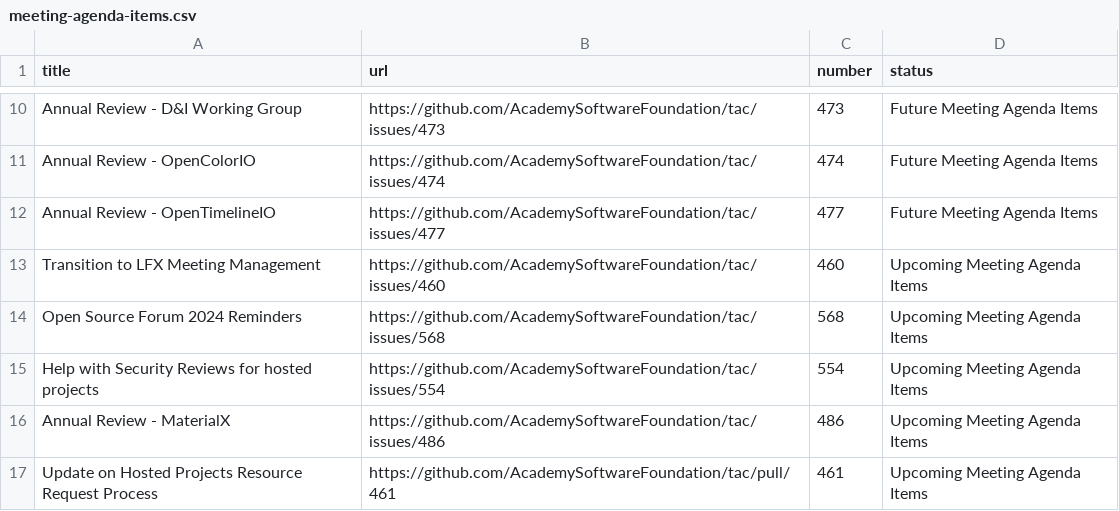
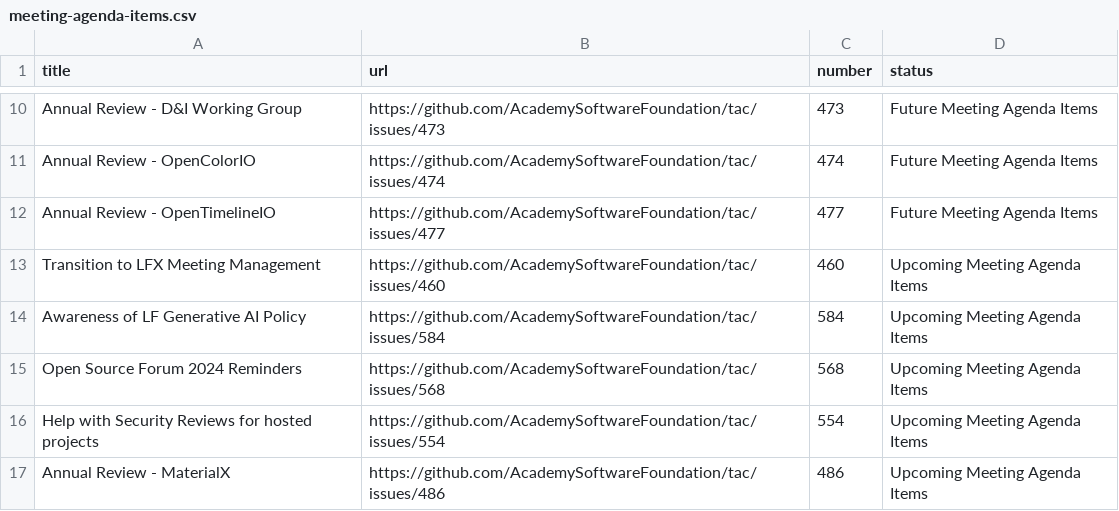
Before and after one commit to AcademySoftwareFoundation/tac, a CSV file: _data/meeting-agenda-items.csv, drawn as a sheet; only a part is shown, gaps mark what is left out; the shorter side is filled out with more unchanged rows.

Commit message:
Update Data Sources
Signed-off-by: GitHub <noreply@github.com>

```diff
--- a/_data/meeting-agenda-items.csv
+++ b/_data/meeting-agenda-items.csv
@@ -13,2 +13,3 @@ Annual Review - OpenTimelineIO,https://github.com/AcademySoftwareFoundation/tac/
 Transition to LFX Meeting Management,https://github.com/AcademySoftwareFoundation/tac/issues/460,460,Upcoming Meeting Agenda Items
+Awareness of LF Generative AI Policy,https://github.com/AcademySoftwareFoundation/tac/issues/584,584,Upcoming Meeting Agenda Items
 Open Source Forum 2024 Reminders,https://github.com/AcademySoftwareFoundation/tac/issues/568,568,Upcoming Meeting Agenda Items
```
